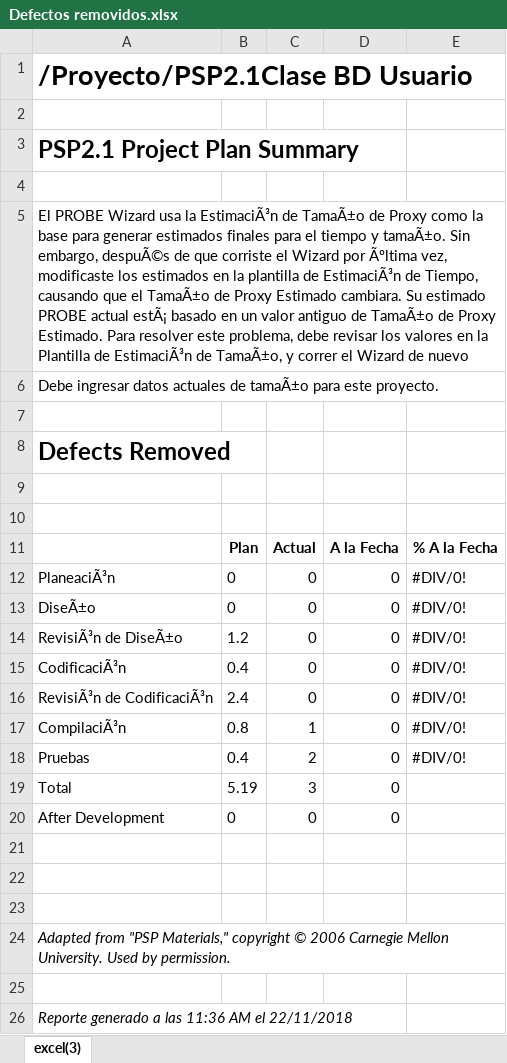
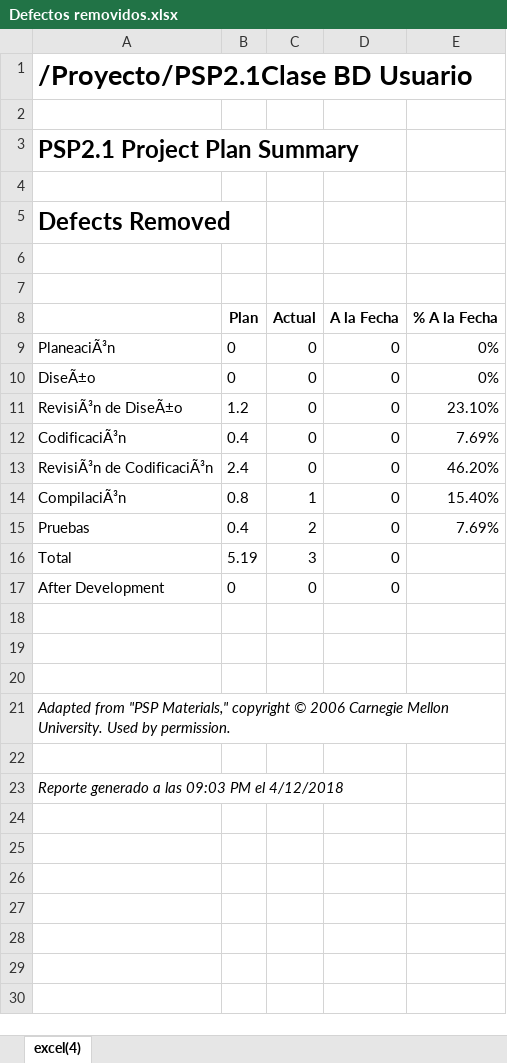
Before and after one commit to AxeelZR/TSP_SoftwaRed, an Excel workbook: Documentación/Psp's/Salma/BD Usuario/Defectos removidos.xlsx, sheet excel(4), drawn as a sheet; values as stored, in another font and other column widths than the file's, no borders; removed rows and columns are numbered as before the commit, all else as after; the diff names each change by its address in the sheet, - before the commit and + after, or states it on an @@ line.

```diff
--- a/Documentación/Psp's/Salma/BD Usuario/Defectos removidos.xlsx (sheet excel(4))
+++ b/Documentación/Psp's/Salma/BD Usuario/Defectos removidos.xlsx (sheet excel(4))
-sheet tab: excel(3)
+sheet tab: excel(4)
-row 5: El PROBE Wizard usa la EstimaciÃ³n de TamaÃ±o de Proxy como la base para generar estimados finales para el tiempo y tamaÃ±o. Sin embargo, despuÃ©s de que corriste el Wizard por Ãºltima vez, modificaste los estimados en la plantilla de EstimaciÃ³n de Tiempo, causando que el TamaÃ±o de Proxy Estimado cambiara. Su estimado PROBE actual estÃ¡ basado en un valor antiguo de TamaÃ±o de Proxy Estimado. Para resolver este problema, debe revisar los valores en la Plantilla de EstimaciÃ³n de TamaÃ±o, y correr el Wizard de nuevo
-row 6: Debe ingresar datos actuales de tamaÃ±o para este proyecto.
-row 7: (empty)
-E9:E10 (% A la Fecha): #DIV/0!
+E9:E10 (% A la Fecha): 0%
-E11 (% A la Fecha): #DIV/0!
+E11 (% A la Fecha): 23.10%
-E12 (% A la Fecha): #DIV/0!
+E12 (% A la Fecha): 7.69%
-E13 (% A la Fecha): #DIV/0!
+E13 (% A la Fecha): 46.20%
-E14 (% A la Fecha): #DIV/0!
+E14 (% A la Fecha): 15.40%
-E15 (% A la Fecha): #DIV/0!
+E15 (% A la Fecha): 7.69%
-A23: Reporte generado a las 11:36 AM el 22/11/2018
+A23: Reporte generado a las 09:03 PM el 4/12/2018
```
Also changed, not shown: Documentación/Psp's/Salma/BD Usuario/Size estimating template.xlsx, Documentación/Psp's/Salma/BD Usuario/Tiempo en fase.xlsx, 13 other files.
